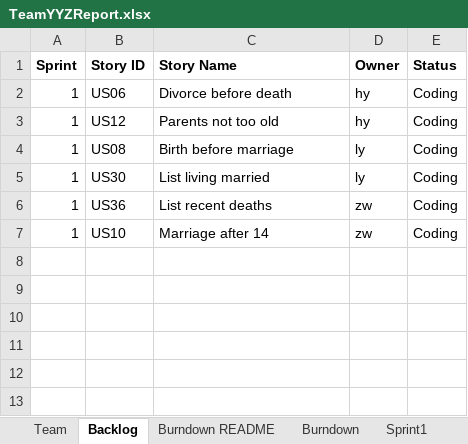
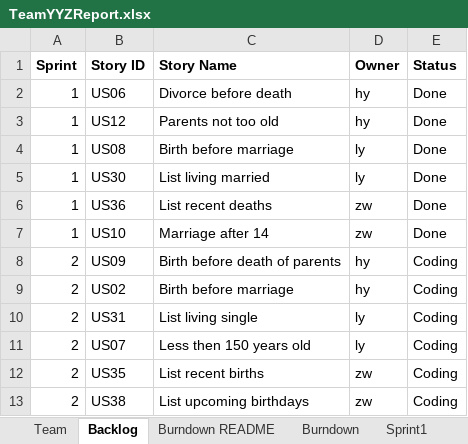
Before and after one commit to Lianghai-Yang/CS555-Agille-Methods, an Excel workbook: TeamYYZReport.xlsx, sheet Backlog, drawn as a sheet; values as stored, in another font and other column widths than the file's, no borders; the diff names each change by its address in the sheet, - before the commit and + after, or states it on an @@ line.

```diff
--- a/TeamYYZReport.xlsx (sheet Backlog)
+++ b/TeamYYZReport.xlsx (sheet Backlog)
-E2:E7 (Status): Coding
+E2:E7 (Status): Done
+row 8: 2 | US09 | Birth before death of parents | hy | Coding
+row 9: 2 | US02 | Birth before marriage | hy | Coding
+row 10: 2 | US31 | List living single | ly | Coding
+row 11: 2 | US07 | Less then 150 years old | ly | Coding
+row 12: 2 | US35 | List recent births | zw | Coding
+row 13: 2 | US38 | List upcoming birthdays | zw | Coding
```
Also changed, not shown: sheet Sprint2, sheet Sprint1, sheet Burndown, charts or pictures.
